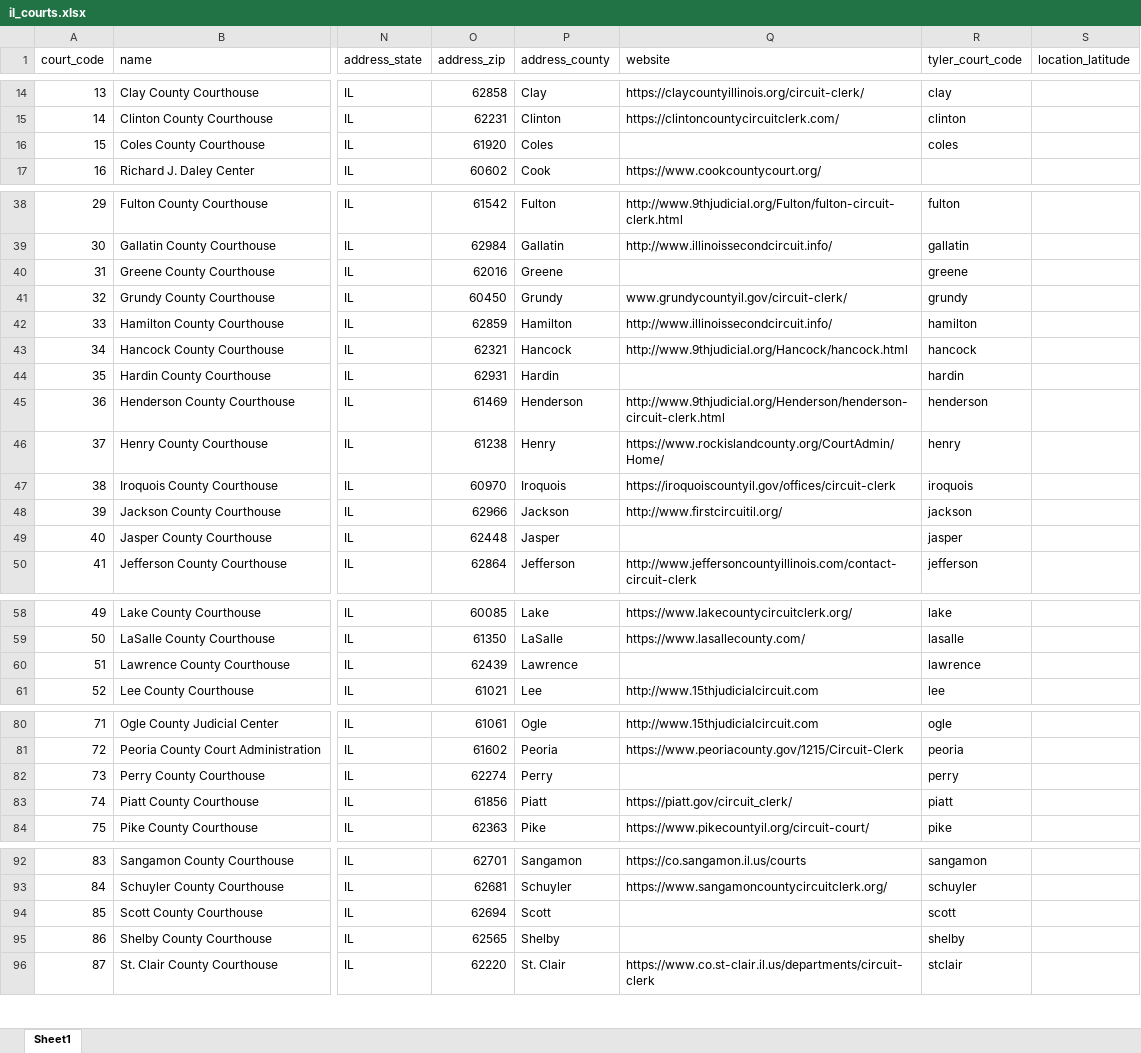
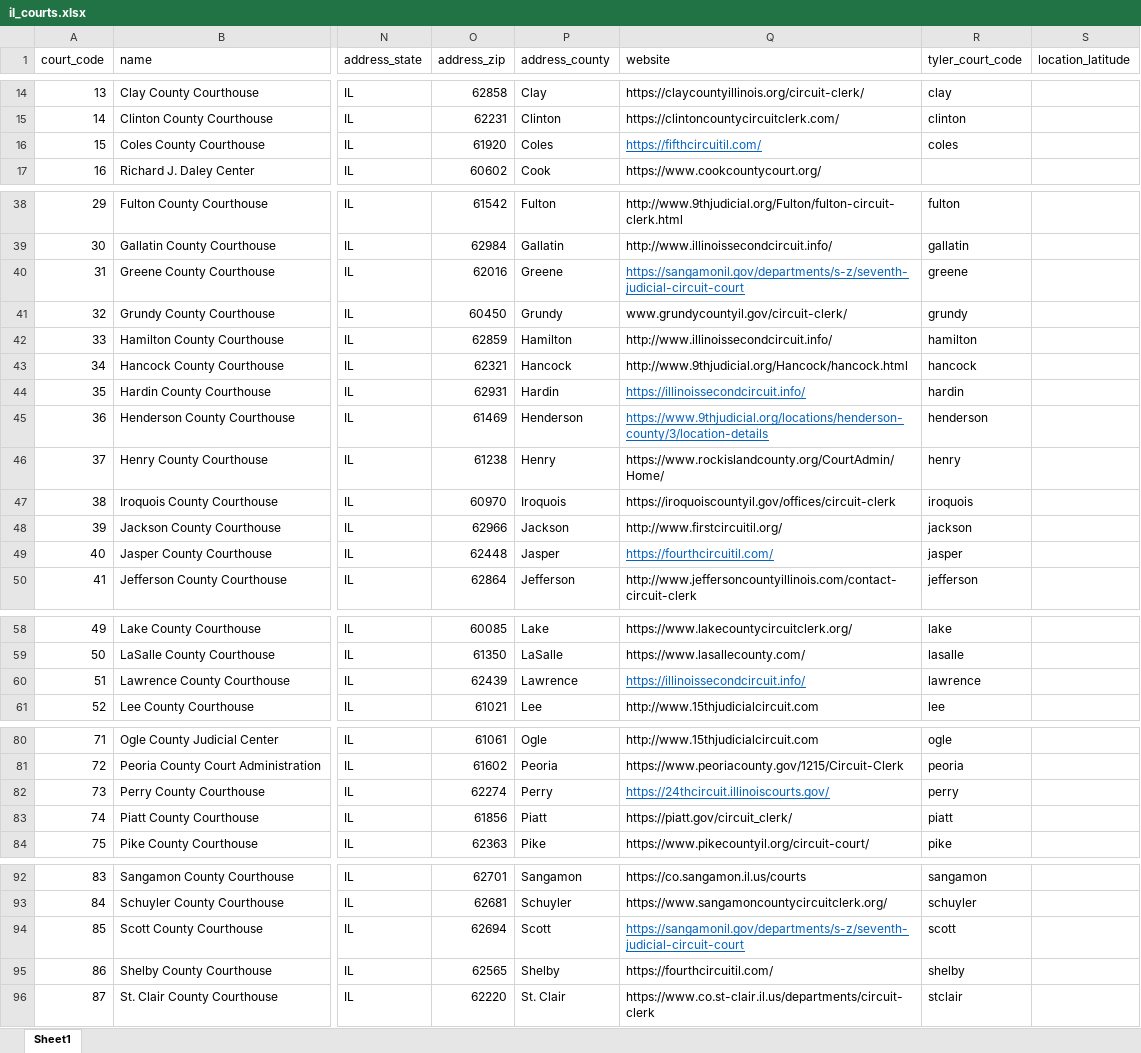
Before and after one commit to IllinoisLegalAidOnline/docassemble-ILAO, an Excel workbook: docassemble/ILAO/data/sources/il_courts.xlsx, sheet Sheet1, drawn as a sheet; only a part is shown, gaps mark what is left out; values as stored, in another font and other column widths than the file's, no borders; the diff names each change by its address in the sheet, - before the commit and + after, or states it on an @@ line.

Commit message:
Updated ilao courts spreadsheet with more websites

```diff
--- a/docassemble/ILAO/data/sources/il_courts.xlsx (sheet Sheet1)
+++ b/docassemble/ILAO/data/sources/il_courts.xlsx (sheet Sheet1)
-Q16 (website): (empty)
+Q16 (website): https://fifthcircuitil.com/
-Q40 (website): (empty)
+Q40 (website): https://sangamonil.gov/departments/s-z/seventh-judicial-circuit-court
-Q44 (website): (empty)
+Q44 (website): https://illinoissecondcircuit.info/
-Q45 (website): http://www.9thjudicial.org/Henderson/henderson-circuit-clerk.html
+Q45 (website): https://www.9thjudicial.org/locations/henderson-county/3/location-details
@@ Q45 underline: off → on, text colour: black → #0563C1 @@
-Q49 (website): (empty)
+Q49 (website): https://fourthcircuitil.com/
-Q60 (website): (empty)
+Q60 (website): https://illinoissecondcircuit.info/
-Q82 (website): (empty)
+Q82 (website): https://24thcircuit.illinoiscourts.gov/
-Q94 (website): (empty)
+Q94 (website): https://sangamonil.gov/departments/s-z/seventh-judicial-circuit-court
-Q95 (website): (empty)
+Q95 (website): https://fourthcircuitil.com/
```
Also changed, not shown: 3 other files.
